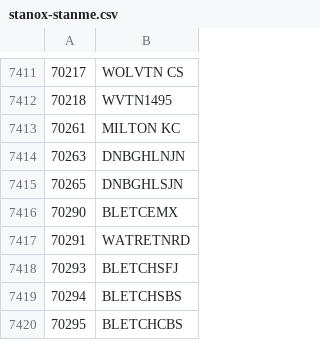
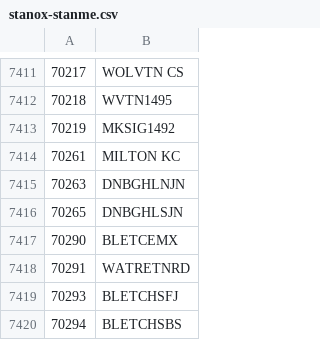
Before and after one commit to openraildata/reference-data, a CSV file: stanox-stanme.csv, drawn as a sheet; only a part is shown, gaps mark what is left out; the shorter side is filled out with more unchanged rows; the diff names each change by its address in the sheet, - before the commit and + after, or states it on an @@ line.

Commit message:
Updates for w/c 2022-08-21

```diff
--- a/stanox-stanme.csv
+++ b/stanox-stanme.csv
+row 7413: 70219 | MKSIG1492
```
